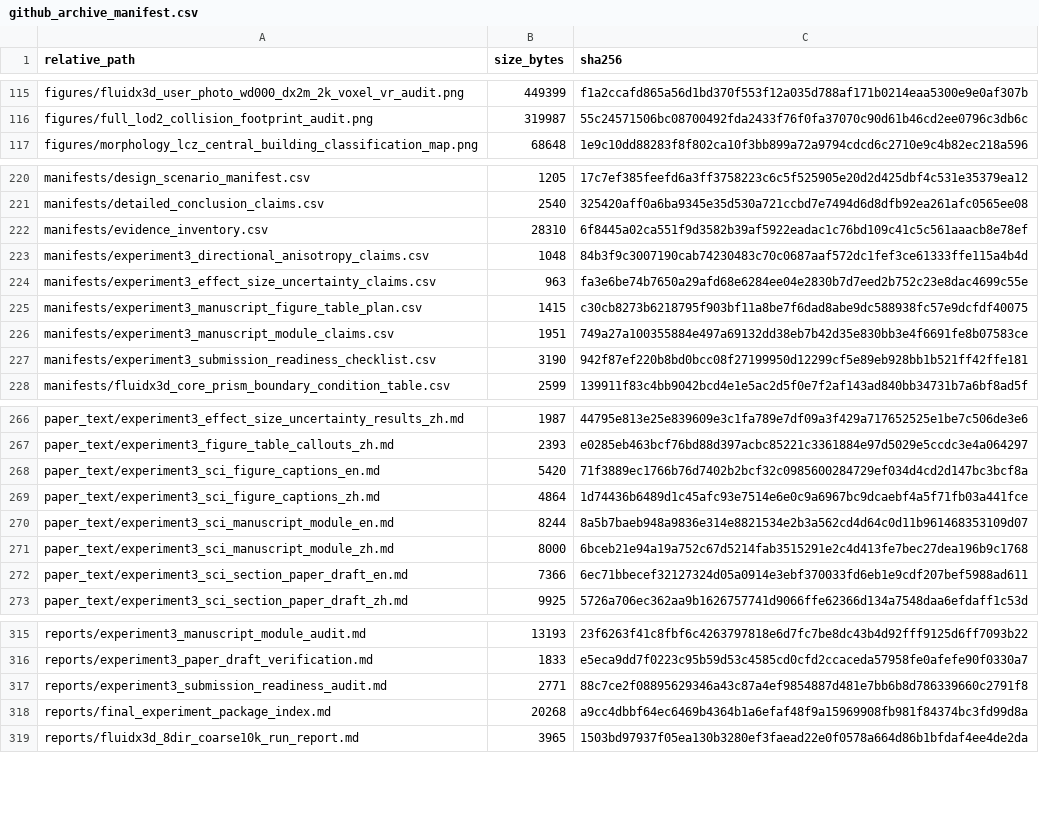
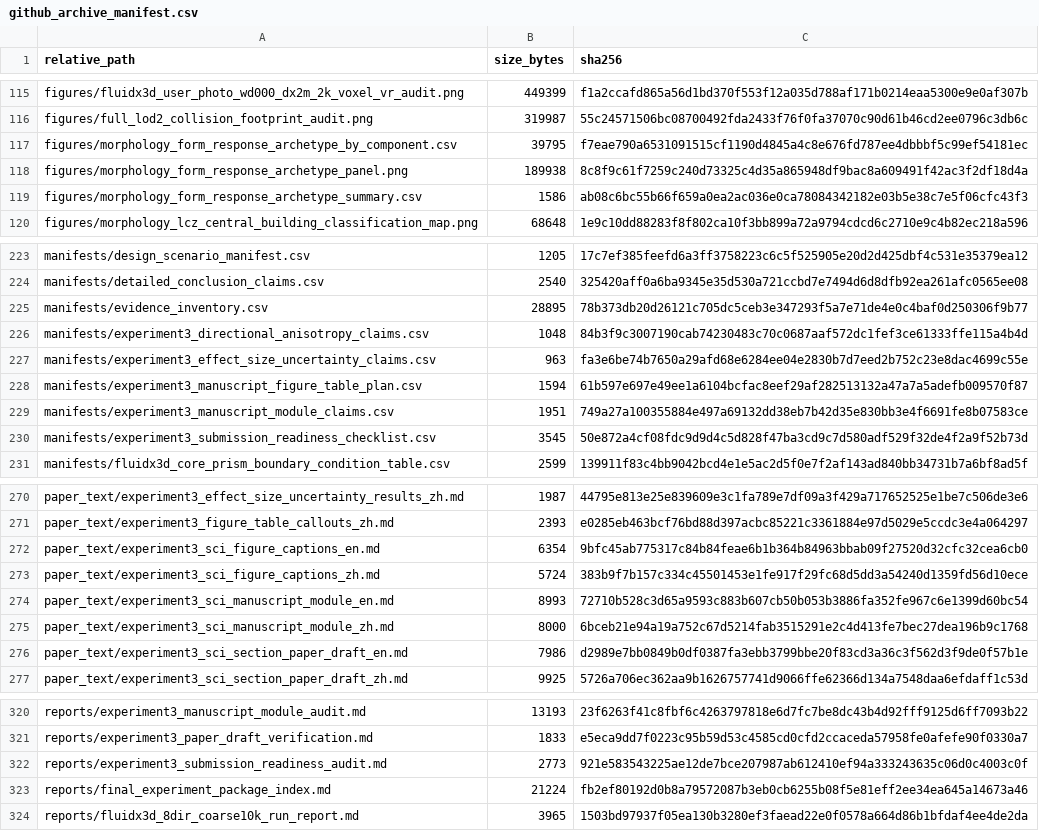
Before and after one commit to ShiyuMiao/citylbm, a CSV file: releases/v0.2.0/package/validation_experiments/Experiment3_TUM2TWIN_DigitalTwin_DesignApplication/manifests/github_archive_manifest.csv, drawn as a sheet; only a part is shown, gaps mark what is left out; the diff covers the shown part only.

Commit message:
Add Experiment 3 morphology response archetypes

```diff
--- a/releases/v0.2.0/package/validation_experiments/Experiment3_TUM2TWIN_DigitalTwin_DesignApplication/manifests/github_archive_manifest.csv
+++ b/releases/v0.2.0/package/validation_experiments/Experiment3_TUM2TWIN_DigitalTwin_DesignApplication/manifests/github_archive_manifest.csv
@@ -116,2 +116,5 @@ figures/fluidx3d_user_photo_wd000_dx2m_2k_voxel_vr_audit.png,449399,f1a2ccafd865
 figures/full_lod2_collision_footprint_audit.png,319987,55c24571506bc08700492fda2433f76f0fa37070c90d61b46cd2ee0796c3db6c
+figures/morphology_form_response_archetype_by_component.csv,39795,f7eae790a6531091515cf1190d4845a4c8e676fd787ee4dbbbf5c99ef54181ec
+figures/morphology_form_response_archetype_panel.png,189938,8c8f9c61f7259c240d73325c4d35a865948df9bac8a609491f42ac3f2df18d4a
+figures/morphology_form_response_archetype_summary.csv,1586,ab08c6bc55b66f659a0ea2ac036e0ca78084342182e03b5e38c7e5f06cfc43f3
 figures/morphology_lcz_central_building_classification_map.png,68648,1e9c10dd88283f8f802ca10f3bb899a72a9794cdcd6c2710e9c4b82ec218a596
@@ -221,8 +224,8 @@ manifests/design_scenario_manifest.csv,1205,17c7ef385feefd6a3ff3758223c6c5f52590
 manifests/detailed_conclusion_claims.csv,2540,325420aff0a6ba9345e35d530a721ccbd7e7494d6d8dfb92ea261afc0565ee08
-manifests/evidence_inventory.csv,28310,6f8445a02ca551f9d3582b39af5922eadac1c76bd109c41c5c561aaacb8e78ef
+manifests/evidence_inventory.csv,28895,78b373db20d26121c705dc5ceb3e347293f5a7e71de4e0c4baf0d250306f9b77
 manifests/experiment3_directional_anisotropy_claims.csv,1048,84b3f9c3007190cab74230483c70c0687aaf572dc1fef3ce61333ffe115a4b4d
 manifests/experiment3_effect_size_uncertainty_claims.csv,963,fa3e6be74b7650a29afd68e6284ee04e2830b7d7eed2b752c23e8dac4699c55e
-manifests/experiment3_manuscript_figure_table_plan.csv,1415,c30cb8273b6218795f903bf11a8be7f6dad8abe9dc588938fc57e9dcfdf40075
+manifests/experiment3_manuscript_figure_table_plan.csv,1594,61b597e697e49ee1a6104bcfac8eef29af282513132a47a7a5adefb009570f87
 manifests/experiment3_manuscript_module_claims.csv,1951,749a27a100355884e497a69132dd38eb7b42d35e830bb3e4f6691fe8b07583ce
-manifests/experiment3_submission_readiness_checklist.csv,3190,942f87ef220b8bd0bcc08f27199950d12299cf5e89eb928bb1b521ff42ffe181
+manifests/experiment3_submission_readiness_checklist.csv,3545,50e872a4cf08fdc9d9d4c5d828f47ba3cd9c7d580adf529f32de4f2a9f52b73d
 manifests/fluidx3d_core_prism_boundary_condition_table.csv,2599,139911f83c4bb9042bcd4e1e5ac2d5f0e7f2af143ad840bb34731b7a6bf8ad5f
@@ -267,7 +271,7 @@ paper_text/experiment3_effect_size_uncertainty_results_zh.md,1987,44795e813e25e8
 paper_text/experiment3_figure_table_callouts_zh.md,2393,e0285eb463bcf76bd88d397acbc85221c3361884e97d5029e5ccdc3e4a064297
-paper_text/experiment3_sci_figure_captions_en.md,5420,71f3889ec1766b76d7402b2bcf32c0985600284729ef034d4cd2d147bc3bcf8a
-paper_text/experiment3_sci_figure_captions_zh.md,4864,1d74436b6489d1c45afc93e7514e6e0c9a6967bc9dcaebf4a5f71fb03a441fce
-paper_text/experiment3_sci_manuscript_module_en.md,8244,8a5b7baeb948a9836e314e8821534e2b3a562cd4d64c0d11b961468353109d07
+paper_text/experiment3_sci_figure_captions_en.md,6354,9bfc45ab775317c84b84feae6b1b364b84963bbab09f27520d32cfc32cea6cb0
+paper_text/experiment3_sci_figure_captions_zh.md,5724,383b9f7b157c334c45501453e1fe917f29fc68d5dd3a54240d1359fd56d10ece
+paper_text/experiment3_sci_manuscript_module_en.md,8993,72710b528c3d65a9593c883b607cb50b053b3886fa352fe967c6e1399d60bc54
 paper_text/experiment3_sci_manuscript_module_zh.md,8000,6bceb21e94a19a752c67d5214fab3515291e2c4d413fe7bec27dea196b9c1768
-paper_text/experiment3_sci_section_paper_draft_en.md,7366,6ec71bbecef32127324d05a0914e3ebf370033fd6eb1e9cdf207bef5988ad611
+paper_text/experiment3_sci_section_paper_draft_en.md,7986,d2989e7bb0849b0df0387fa3ebb3799bbe20f83cd3a36c3f562d3f9de0f57b1e
 paper_text/experiment3_sci_section_paper_draft_zh.md,9925,5726a706ec362aa9b1626757741d9066ffe62366d134a7548daa6efdaff1c53d
@@ -316,4 +321,4 @@ reports/experiment3_manuscript_module_audit.md,13193,23f6263f41c8fbf6c4263797818
 reports/experiment3_paper_draft_verification.md,1833,e5eca9dd7f0223c95b59d53c4585cd0cfd2ccaceda57958fe0afefe90f0330a7
-reports/experiment3_submission_readiness_audit.md,2771,88c7ce2f08895629346a43c87a4ef9854887d481e7bb6b8d786339660c2791f8
-reports/final_experiment_package_index.md,20268,a9cc4dbbf64ec6469b4364b1a6efaf48f9a15969908fb981f84374bc3fd99d8a
+reports/experiment3_submission_readiness_audit.md,2773,921e583543225ae12de7bce207987ab612410ef94a333243635c06d0c4003c0f
+reports/final_experiment_package_index.md,21224,fb2ef80192d0b8a79572087b3eb0cb6255b08f5e81eff2ee34ea645a14673a46
 reports/fluidx3d_8dir_coarse10k_run_report.md,3965,1503bd97937f05ea130b3280ef3faead22e0f0578a664d86b1bfdaf4ee4de2da
```
Also changed, not shown: 4 added rows and 10 edited cells elsewhere in this file, releases/v0.2.0/package/validation_experiments/Experiment3_TUM2TWIN_DigitalTwin_DesignApplication/figures/final_integrated_key_result_matrix.csv, releases/v0.2.0/package/validation_experiments/Experiment3_TUM2TWIN_DigitalTwin_DesignApplication/manifests/evidence_inventory.csv, 21 other files.
